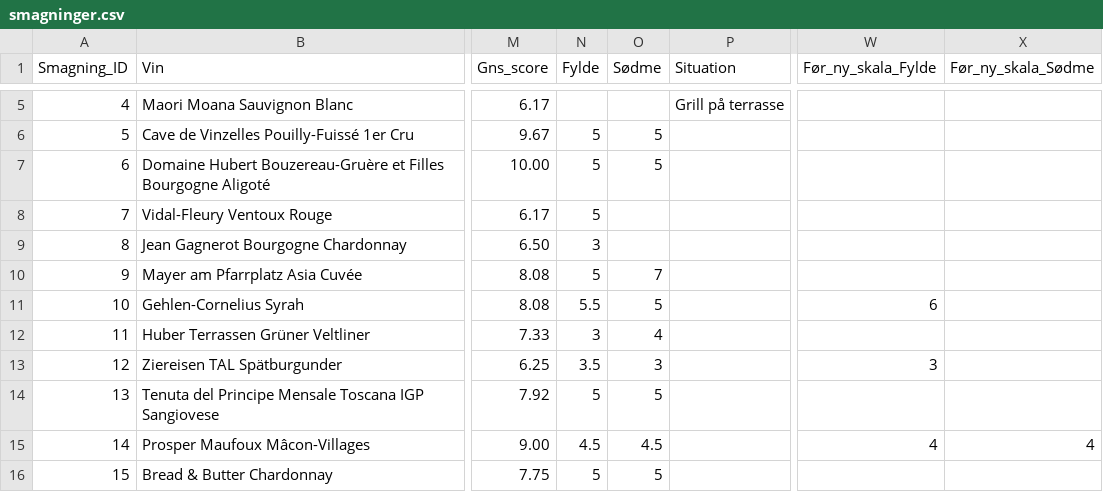
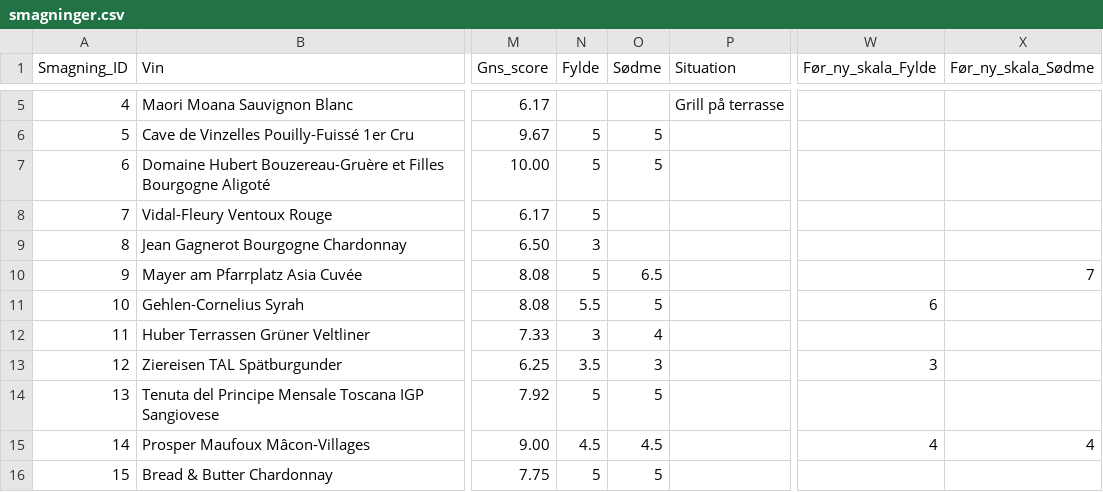
Before and after one commit to enhatafskum/project-palate, a CSV file: data/smagninger.csv, drawn as a sheet; only a part is shown, gaps mark what is left out; the diff names each change by its address in the sheet, - before the commit and + after, or states it on an @@ line.

Commit message:
PALATE 4B: Mayer sødme 6,5 og historisk 7 bevaret

```diff
--- a/data/smagninger.csv
+++ b/data/smagninger.csv
-O10 (Sødme): 7
+O10 (Sødme): 6.5
-X10 (Før_ny_skala_Sødme): (empty)
+X10 (Før_ny_skala_Sødme): 7
```
